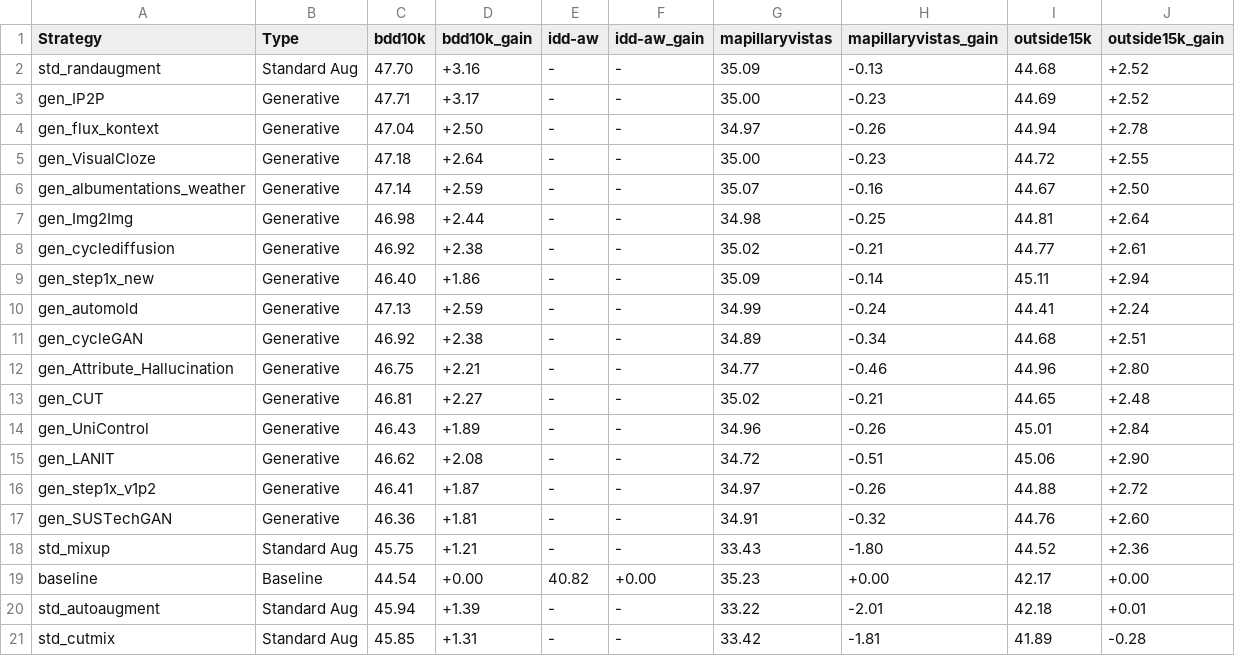
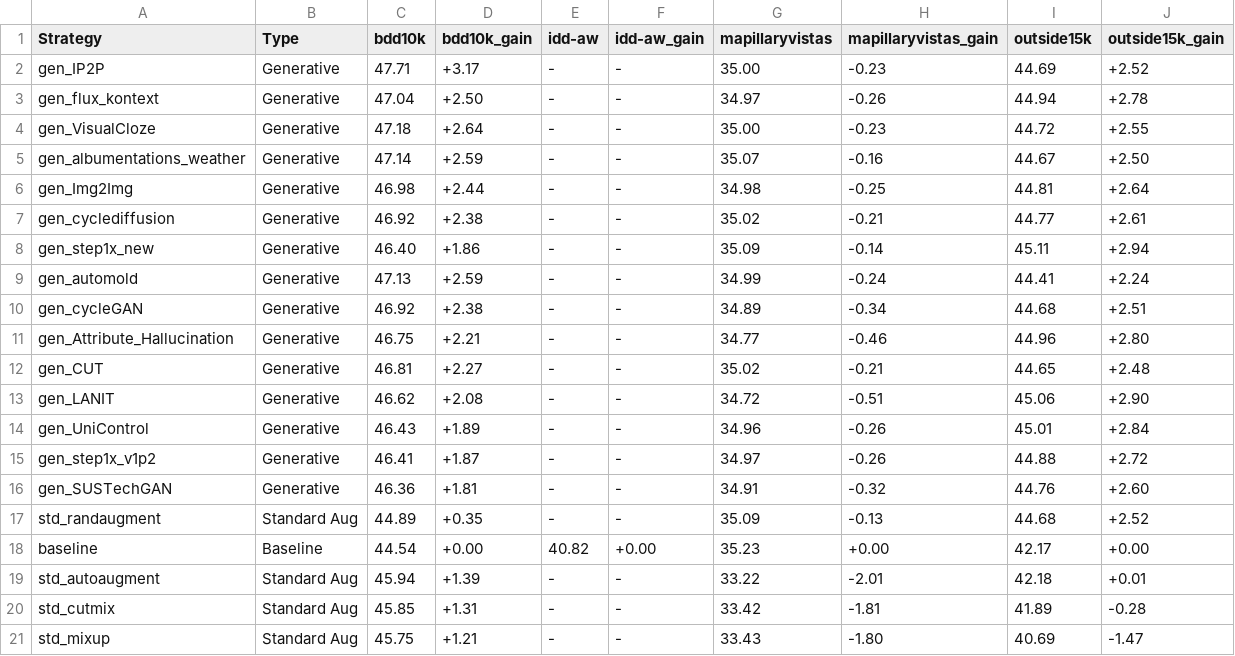
Before and after one commit to carhartt21/PROVE, a CSV file: result_figures/leaderboard/per_dataset_breakdown_stage2.csv, drawn as a sheet.

```diff
--- a/result_figures/leaderboard/per_dataset_breakdown_stage2.csv
+++ b/result_figures/leaderboard/per_dataset_breakdown_stage2.csv
@@ -1,3 +1,2 @@
 Strategy,Type,bdd10k,bdd10k_gain,idd-aw,idd-aw_gain,mapillaryvistas,mapillaryvistas_gain,outside15k,outside15k_gain
-std_randaugment,Standard Aug,47.70,+3.16,-,-,35.09,-0.13,44.68,+2.52
 gen_IP2P,Generative,47.71,+3.17,-,-,35.00,-0.23,44.69,+2.52
@@ -13,7 +12,7 @@ gen_Attribute_Hallucination,Generative,46.75,+2.21,-,-,34.77,-0.46,44.96,+2.80
 gen_CUT,Generative,46.81,+2.27,-,-,35.02,-0.21,44.65,+2.48
+gen_LANIT,Generative,46.62,+2.08,-,-,34.72,-0.51,45.06,+2.90
 gen_UniControl,Generative,46.43,+1.89,-,-,34.96,-0.26,45.01,+2.84
-gen_LANIT,Generative,46.62,+2.08,-,-,34.72,-0.51,45.06,+2.90
 gen_step1x_v1p2,Generative,46.41,+1.87,-,-,34.97,-0.26,44.88,+2.72
 gen_SUSTechGAN,Generative,46.36,+1.81,-,-,34.91,-0.32,44.76,+2.60
-std_mixup,Standard Aug,45.75,+1.21,-,-,33.43,-1.80,44.52,+2.36
+std_randaugment,Standard Aug,44.89,+0.35,-,-,35.09,-0.13,44.68,+2.52
 baseline,Baseline,44.54,+0.00,40.82,+0.00,35.23,+0.00,42.17,+0.00
@@ -21 +20,2 @@ std_autoaugment,Standard Aug,45.94,+1.39,-,-,33.22,-2.01,42.18,+0.01
 std_cutmix,Standard Aug,45.85,+1.31,-,-,33.42,-1.81,41.89,-0.28
+std_mixup,Standard Aug,45.75,+1.21,-,-,33.43,-1.80,40.69,-1.47
```
Also changed, not shown: result_figures/leaderboard/per_dataset_breakdown_cityscapes_gen.csv, result_figures/leaderboard/per_domain_breakdown_cityscapes_gen.csv, 12 other files.
